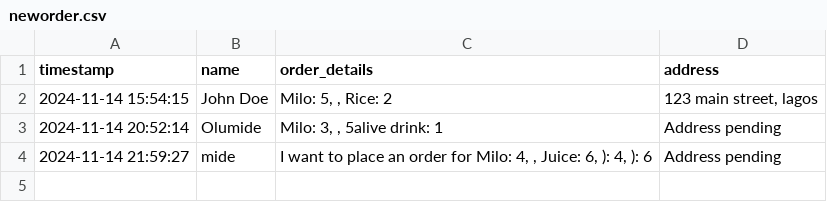
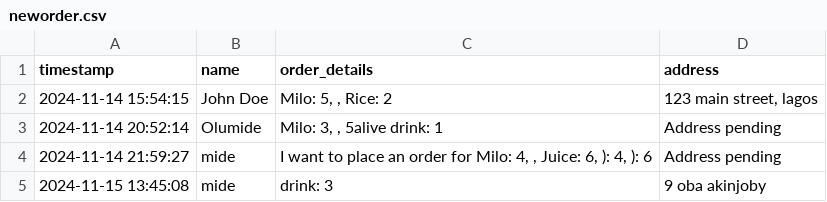
Before and after one commit to Mide6x/cbotsabi, a CSV file: customerrecords/neworder.csv, drawn as a sheet; the diff names each change by its address in the sheet, - before the commit and + after, or states it on an @@ line.

```diff
--- a/customerrecords/neworder.csv
+++ b/customerrecords/neworder.csv
+row 5: 2024-11-15 13:45:08 | mide | drink: 3 | 9 oba akinjoby
```
Also changed, not shown: 8 other files.
